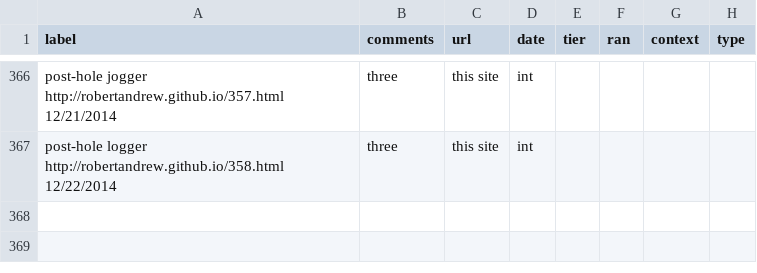
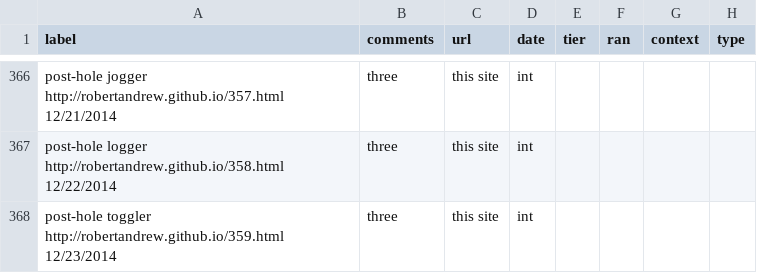
Before and after one commit to robertandrew/robertandrew.github.io, a TSV file: port.tsv, drawn as a sheet; only a part is shown, gaps mark what is left out.

Commit message:
Update port.tsv

```diff
--- a/port.tsv
+++ b/port.tsv
@@ -367 +367,2 @@ post-hole jogger  http://robertandrew.github.io/357.html 12/21/2014	three	this s
 post-hole logger  http://robertandrew.github.io/358.html 12/22/2014	three	this site	int
+post-hole toggler  http://robertandrew.github.io/359.html 12/23/2014	three	this site	int
```
